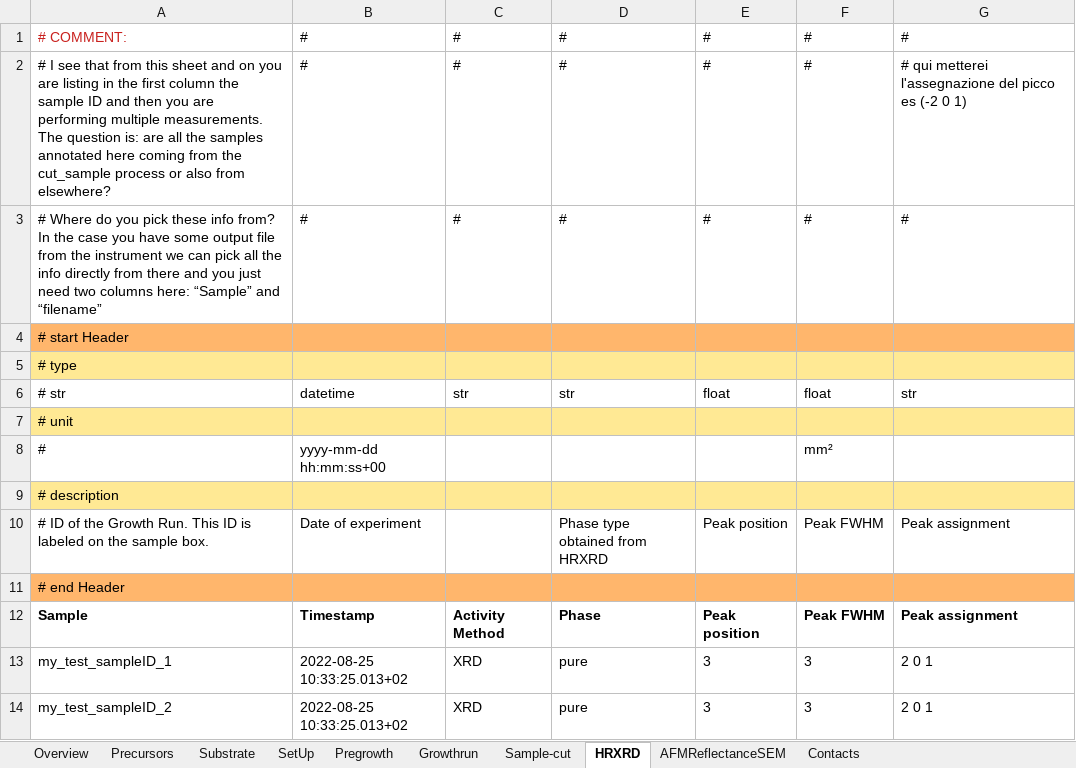
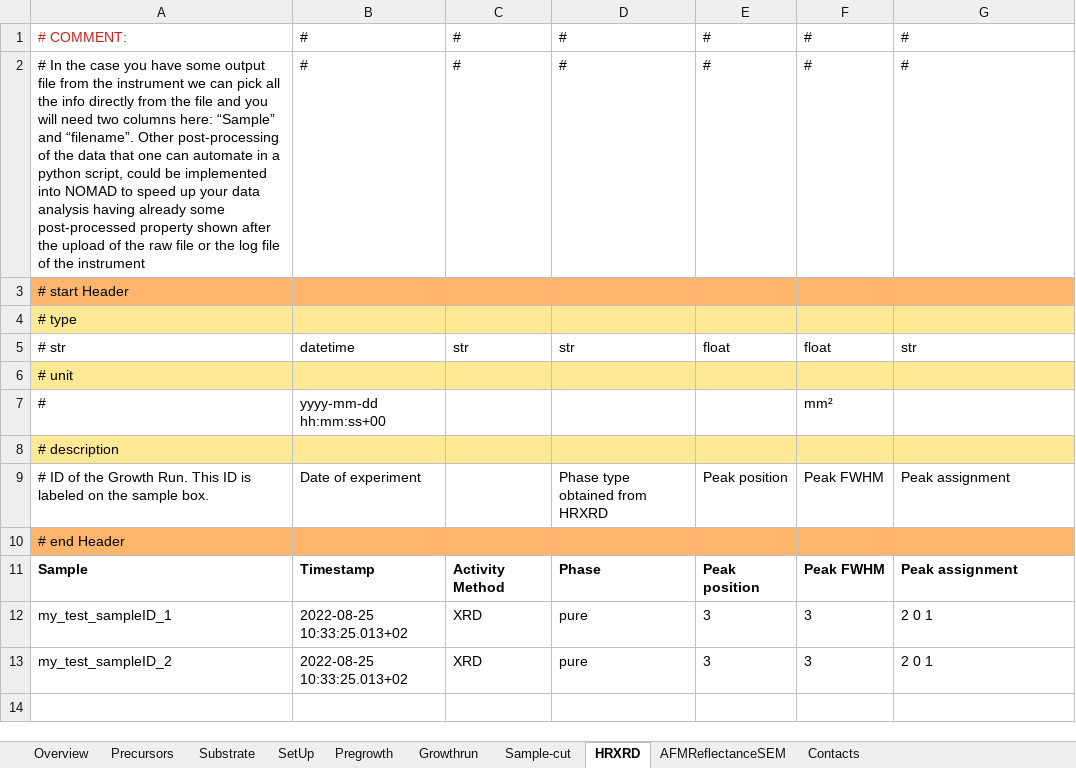
Before and after one commit to FAIRmat-NFDI/AreaA-data_modeling_and_schemas, an Excel workbook: movpe_CNR/Parma_datafile_nomad.xlsx, sheet HRXRD, drawn as a sheet; values as stored, in another font and other column widths than the file's, no borders; removed rows and columns are numbered as before the commit, all else as after; the diff names each change by its address in the sheet, - before the commit and + after, or states it on an @@ line.

```diff
--- a/movpe_CNR/Parma_datafile_nomad.xlsx (sheet HRXRD)
+++ b/movpe_CNR/Parma_datafile_nomad.xlsx (sheet HRXRD)
-row 2: # I see that from this sheet and on you are listing in the first column the sample ID and then you are performing multiple measurements. The question is: are all the samples annotated here coming from the cut_sample process or also from elsewhere? | # | # | # | # | # | # qui metterei l'assegnazione del picco es (-2 0 1)
-A2: # Where do you pick these info from? In the case you have some output file from the instrument we can pick all the info directly from there and you just need two columns here: “Sample” and “filename”
+A2: # In the case you have some output file from the instrument we can pick all the info directly from the file and you will need two columns here: “Sample” and “filename”. Other post-processing of the data that one can automate in a python script, could be implemented into NOMAD to speed up your data analysis having already some post-processed property shown after the upload of the raw file or the log file of the instrument
```
Also changed, not shown: sheet Substrate, sheet AFMReflectanceSEM, sheet Overview.
